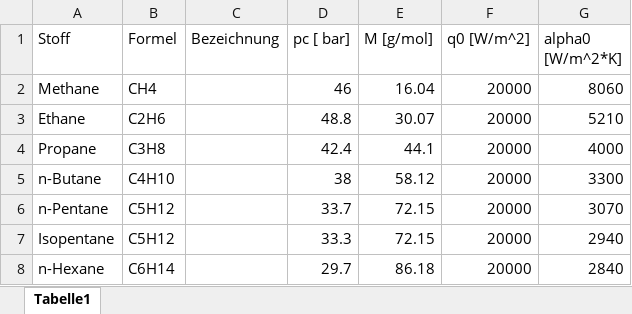
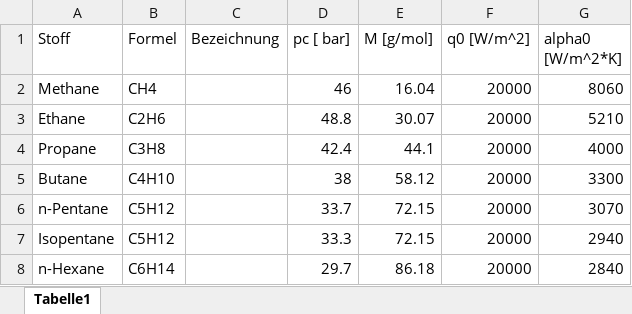
Before and after one commit to alexandrawelp/heat_transfer_prom, an Excel workbook: fluid_prop_VDI_Tab2.xlsx, sheet Tabelle1, drawn as a sheet; only a part is shown; values as stored, in another font and other column widths than the file's, no borders; the diff names each change by its address in the sheet, - before the commit and + after, or states it on an @@ line.

Commit message:
added Butane to fluid table, adapted global variables to self.

```diff
--- a/fluid_prop_VDI_Tab2.xlsx (sheet Tabelle1)
+++ b/fluid_prop_VDI_Tab2.xlsx (sheet Tabelle1)
-A5 (Stoff): n-Butane
+A5 (Stoff): Butane
```
Also changed, not shown: 1 other file.
